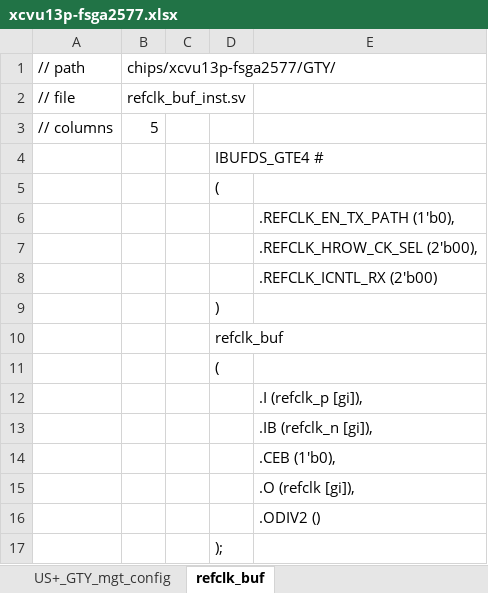
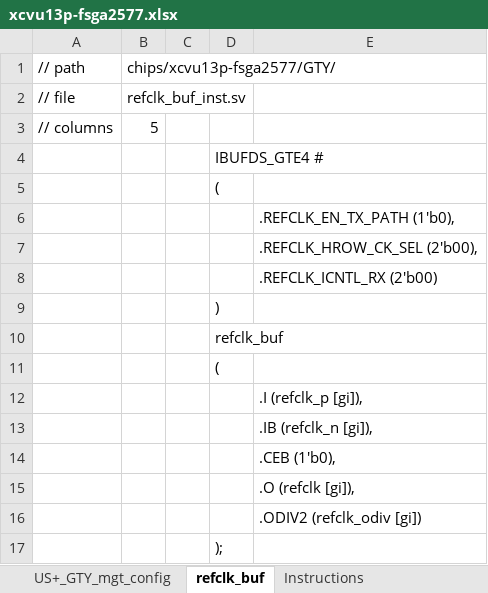
Before and after one commit to madorskya/mgt_builder, an Excel workbook: examples/vu13p_25g_all/src/xcvu13p-fsga2577.xlsx, sheet refclk_buf, drawn as a sheet; values as stored, in another font and other column widths than the file's, no borders; the diff names each change by its address in the sheet, - before the commit and + after, or states it on an @@ line.

Commit message:
added initial settings for static inputs, refclk clock outputs

```diff
--- a/examples/vu13p_25g_all/src/xcvu13p-fsga2577.xlsx (sheet refclk_buf)
+++ b/examples/vu13p_25g_all/src/xcvu13p-fsga2577.xlsx (sheet refclk_buf)
+sheet tab: Instructions
-E16: .ODIV2 ()
+E16: .ODIV2 (refclk_odiv [gi])
```
Also changed, not shown: sheet US+_GTY_mgt_config, sheet US+_COMMONY_ports, sheet US+_GTY_ports, examples/EMTF_vu13p/src/protocol_10g.xlsx, examples/EMTF_vu13p/src/protocol_25g.xlsx, 25 other files.
